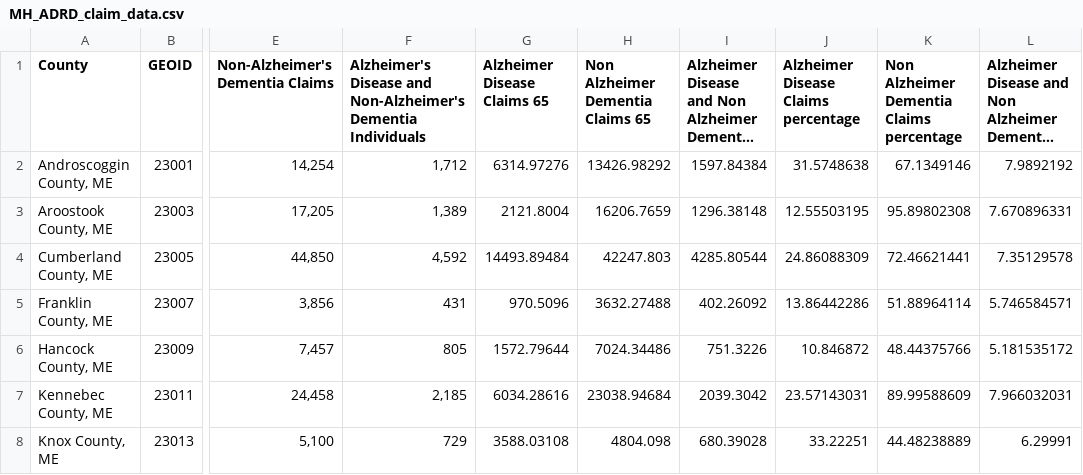
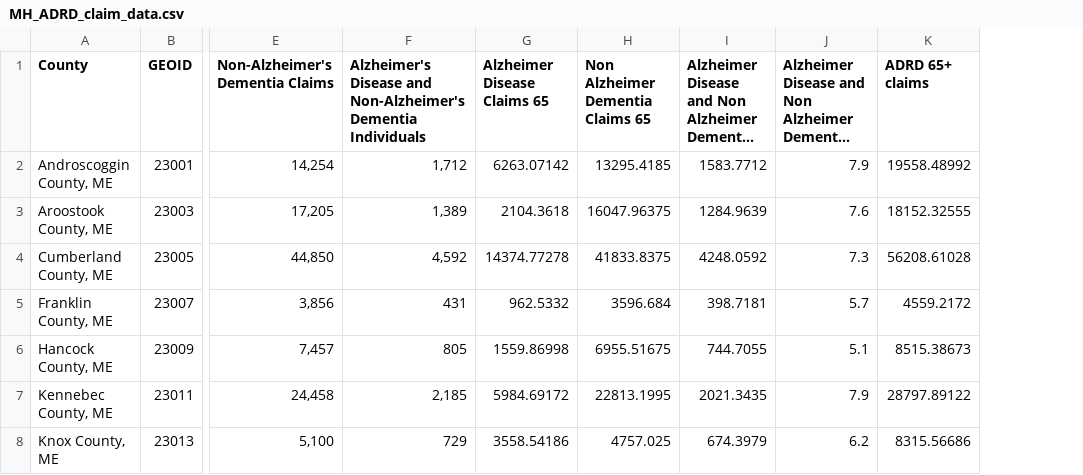
Before and after one commit to xinyan30425/geo-demographic-platform, a CSV file: public/data/MH_ADRD_claim_data.csv, drawn as a sheet; only a part is shown, gaps mark what is left out; long unchanged cells end in …; removed rows and columns are numbered as before the commit, all else as after; the diff covers the shown part only; the diff names each change by its address in the sheet, - before the commit and + after, or states it on an @@ line.

```diff
--- a/public/data/MH_ADRD_claim_data.csv
+++ b/public/data/MH_ADRD_claim_data.csv
-column J, rows 1-8: Alzheimer Disease Claims percentage | 31.5748638 | 12.55503195 | 24.86088309 | 13.86442286 | 10.846872 | 23.57143031 | 33.22251
-column K, rows 1-8: Non Alzheimer Dementia Claims percentage | 67.1349146 | 95.89802308 | 72.46621441 | 51.88964114 | 48.44375766 | 89.99588609 | 44.48238889
+column K (ADRD 65+ claims), rows 2-8: 19558.48992 | 18152.32555 | 56208.61028 | 4559.2172 | 8515.38673 | 28797.89122 | 8315.56686
-G2 (Alzheimer Disease Claims 65): 6314.97276
+G2 (Alzheimer Disease Claims 65): 6263.07142
-H2 (Non Alzheimer Dementia Claims 65): 13426.98292
+H2 (Non Alzheimer Dementia Claims 65): 13295.4185
-I2: 1597.84384
+I2: 1583.7712
-J2: 7.9892192
+J2: 7.9
-G3 (Alzheimer Disease Claims 65): 2121.8004
+G3 (Alzheimer Disease Claims 65): 2104.3618
-H3 (Non Alzheimer Dementia Claims 65): 16206.7659
+H3 (Non Alzheimer Dementia Claims 65): 16047.96375
-I3: 1296.38148
+I3: 1284.9639
-J3: 7.670896331
+J3: 7.6
-G4 (Alzheimer Disease Claims 65): 14493.89484
+G4 (Alzheimer Disease Claims 65): 14374.77278
-H4 (Non Alzheimer Dementia Claims 65): 42247.803
+H4 (Non Alzheimer Dementia Claims 65): 41833.8375
-I4: 4285.80544
+I4: 4248.0592
-J4: 7.35129578
+J4: 7.3
-G5 (Alzheimer Disease Claims 65): 970.5096
+G5 (Alzheimer Disease Claims 65): 962.5332
-H5 (Non Alzheimer Dementia Claims 65): 3632.27488
+H5 (Non Alzheimer Dementia Claims 65): 3596.684
-I5: 402.26092
+I5: 398.7181
-J5: 5.746584571
+J5: 5.7
-G6 (Alzheimer Disease Claims 65): 1572.79644
+G6 (Alzheimer Disease Claims 65): 1559.86998
-H6 (Non Alzheimer Dementia Claims 65): 7024.34486
+H6 (Non Alzheimer Dementia Claims 65): 6955.51675
-I6: 751.3226
+I6: 744.7055
-J6: 5.181535172
+J6: 5.1
-G7 (Alzheimer Disease Claims 65): 6034.28616
+G7 (Alzheimer Disease Claims 65): 5984.69172
-H7 (Non Alzheimer Dementia Claims 65): 23038.94684
+H7 (Non Alzheimer Dementia Claims 65): 22813.1995
-I7: 2039.3042
+I7: 2021.3435
-J7: 7.966032031
+J7: 7.9
-G8 (Alzheimer Disease Claims 65): 3588.03108
+G8 (Alzheimer Disease Claims 65): 3558.54186
-H8 (Non Alzheimer Dementia Claims 65): 4804.098
+H8 (Non Alzheimer Dementia Claims 65): 4757.025
-I8: 680.39028
+I8: 674.3979
-J8: 6.29991
+J8: 6.2
```
Also changed, not shown: 8 added rows and 36 edited cells elsewhere in this file, 2 other files.
